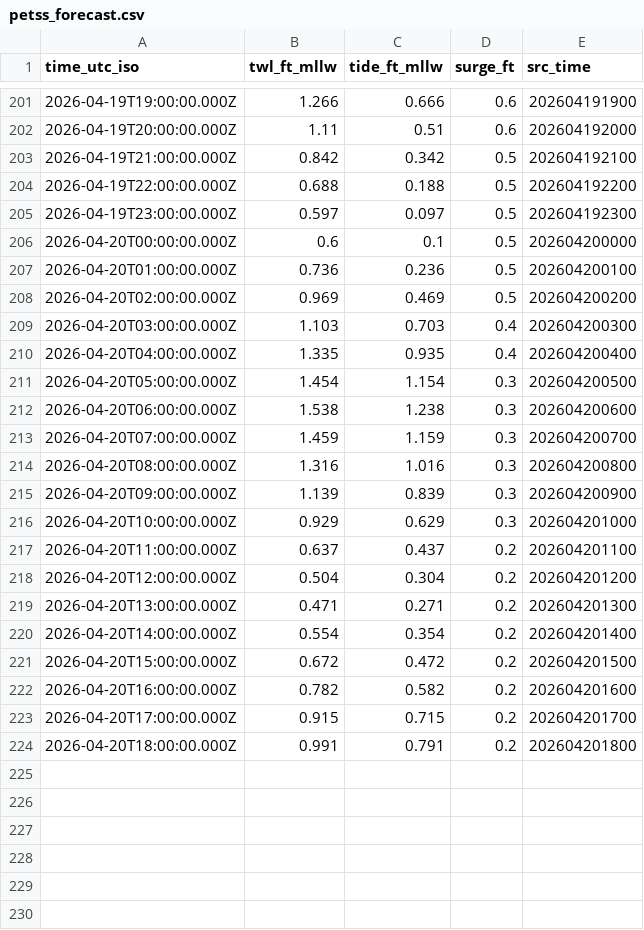
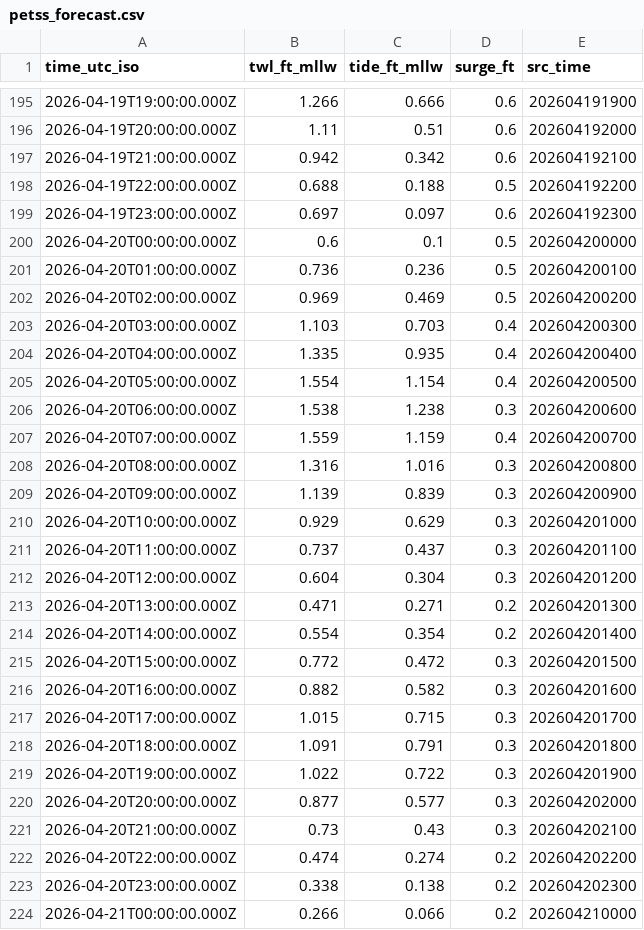
Before and after one commit to hondrospj/SeasideHeights, a CSV file: data/petss_forecast.csv, drawn as a sheet; only a part is shown, gaps mark what is left out; the diff covers the shown part only.

```diff
--- a/data/petss_forecast.csv
+++ b/data/petss_forecast.csv
@@ -202,5 +196,5 @@ time_utc_iso,twl_ft_mllw,tide_ft_mllw,surge_ft,src_time
 2026-04-19T20:00:00.000Z,1.11,0.51,0.6,202604192000
-2026-04-19T21:00:00.000Z,0.842,0.342,0.5,202604192100
+2026-04-19T21:00:00.000Z,0.942,0.342,0.6,202604192100
 2026-04-19T22:00:00.000Z,0.688,0.188,0.5,202604192200
-2026-04-19T23:00:00.000Z,0.597,0.097,0.5,202604192300
+2026-04-19T23:00:00.000Z,0.697,0.097,0.6,202604192300
 2026-04-20T00:00:00.000Z,0.6,0.1,0.5,202604200000
@@ -210,5 +204,5 @@ time_utc_iso,twl_ft_mllw,tide_ft_mllw,surge_ft,src_time
 2026-04-20T04:00:00.000Z,1.335,0.935,0.4,202604200400
-2026-04-20T05:00:00.000Z,1.454,1.154,0.3,202604200500
+2026-04-20T05:00:00.000Z,1.554,1.154,0.4,202604200500
 2026-04-20T06:00:00.000Z,1.538,1.238,0.3,202604200600
-2026-04-20T07:00:00.000Z,1.459,1.159,0.3,202604200700
+2026-04-20T07:00:00.000Z,1.559,1.159,0.4,202604200700
 2026-04-20T08:00:00.000Z,1.316,1.016,0.3,202604200800
@@ -216,9 +210,15 @@ time_utc_iso,twl_ft_mllw,tide_ft_mllw,surge_ft,src_time
 2026-04-20T10:00:00.000Z,0.929,0.629,0.3,202604201000
-2026-04-20T11:00:00.000Z,0.637,0.437,0.2,202604201100
-2026-04-20T12:00:00.000Z,0.504,0.304,0.2,202604201200
+2026-04-20T11:00:00.000Z,0.737,0.437,0.3,202604201100
+2026-04-20T12:00:00.000Z,0.604,0.304,0.3,202604201200
 2026-04-20T13:00:00.000Z,0.471,0.271,0.2,202604201300
 2026-04-20T14:00:00.000Z,0.554,0.354,0.2,202604201400
-2026-04-20T15:00:00.000Z,0.672,0.472,0.2,202604201500
-2026-04-20T16:00:00.000Z,0.782,0.582,0.2,202604201600
-2026-04-20T17:00:00.000Z,0.915,0.715,0.2,202604201700
-2026-04-20T18:00:00.000Z,0.991,0.791,0.2,202604201800
+2026-04-20T15:00:00.000Z,0.772,0.472,0.3,202604201500
+2026-04-20T16:00:00.000Z,0.882,0.582,0.3,202604201600
+2026-04-20T17:00:00.000Z,1.015,0.715,0.3,202604201700
+2026-04-20T18:00:00.000Z,1.091,0.791,0.3,202604201800
+2026-04-20T19:00:00.000Z,1.022,0.722,0.3,202604201900
+2026-04-20T20:00:00.000Z,0.877,0.577,0.3,202604202000
+2026-04-20T21:00:00.000Z,0.73,0.43,0.3,202604202100
+2026-04-20T22:00:00.000Z,0.474,0.274,0.2,202604202200
+2026-04-20T23:00:00.000Z,0.338,0.138,0.2,202604202300
+2026-04-21T00:00:00.000Z,0.266,0.066,0.2,202604210000
```
Also changed, not shown: 6 removed rows and 44 edited cells elsewhere in this file, 3 other files.
